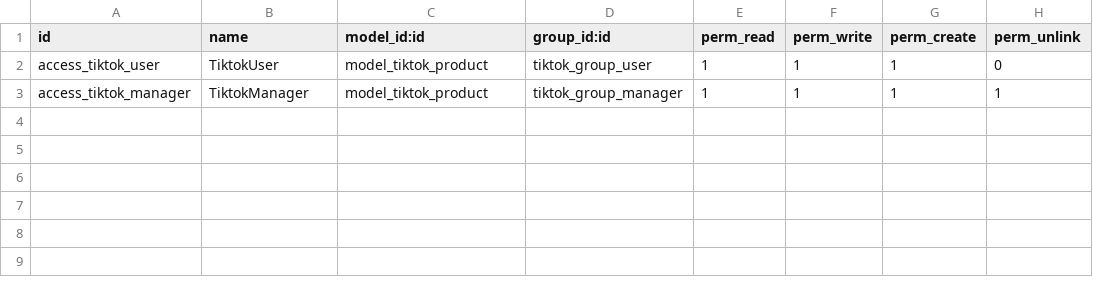
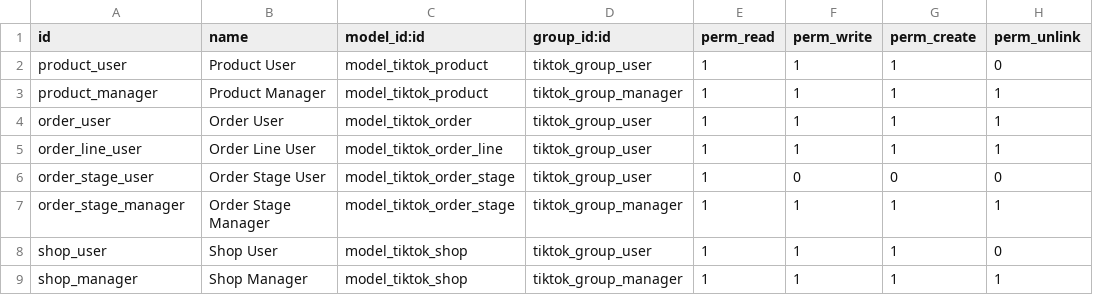
Before and after one commit to chanelcolgate/tiktok_app, a CSV file: security/ir.model.access.csv, drawn as a sheet.

Commit message:
new file:   models/tiktok_shop.py

```diff
--- a/security/ir.model.access.csv
+++ b/security/ir.model.access.csv
@@ -1,3 +1,9 @@
 id,name,model_id:id,group_id:id,perm_read,perm_write,perm_create,perm_unlink
-access_tiktok_user,TiktokUser,model_tiktok_product,tiktok_group_user,1,1,1,0
-access_tiktok_manager,TiktokManager,model_tiktok_product,tiktok_group_manager,1,1,1,1
+product_user,Product User,model_tiktok_product,tiktok_group_user,1,1,1,0
+product_manager,Product Manager,model_tiktok_product,tiktok_group_manager,1,1,1,1
+order_user,Order User,model_tiktok_order,tiktok_group_user,1,1,1,1
+order_line_user,Order Line User,model_tiktok_order_line,tiktok_group_user,1,1,1,1
+order_stage_user,Order Stage User,model_tiktok_order_stage,tiktok_group_user,1,0,0,0
+order_stage_manager,Order Stage Manager,model_tiktok_order_stage,tiktok_group_manager,1,1,1,1
+shop_user,Shop User,model_tiktok_shop,tiktok_group_user,1,1,1,0
+shop_manager,Shop Manager,model_tiktok_shop,tiktok_group_manager,1,1,1,1
```
Also changed, not shown: 11 other files.
